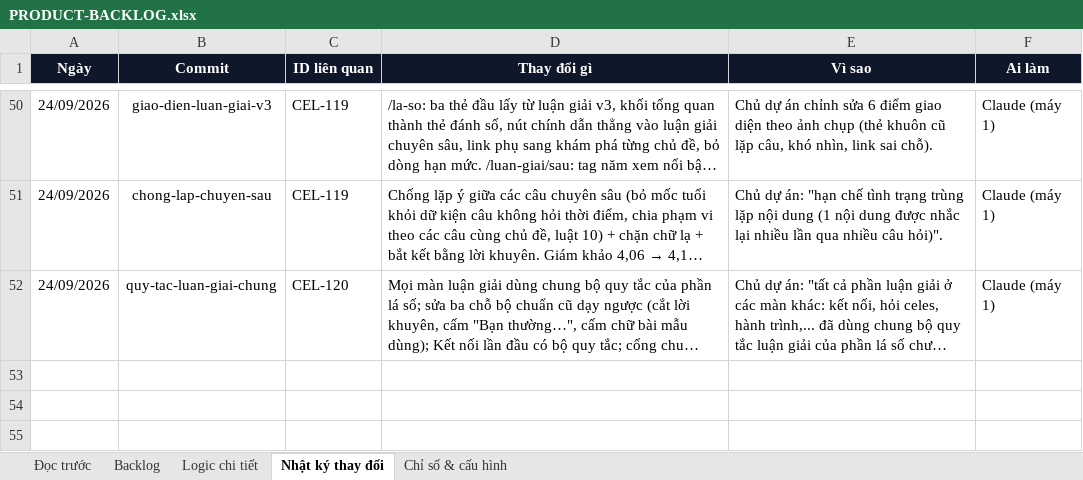
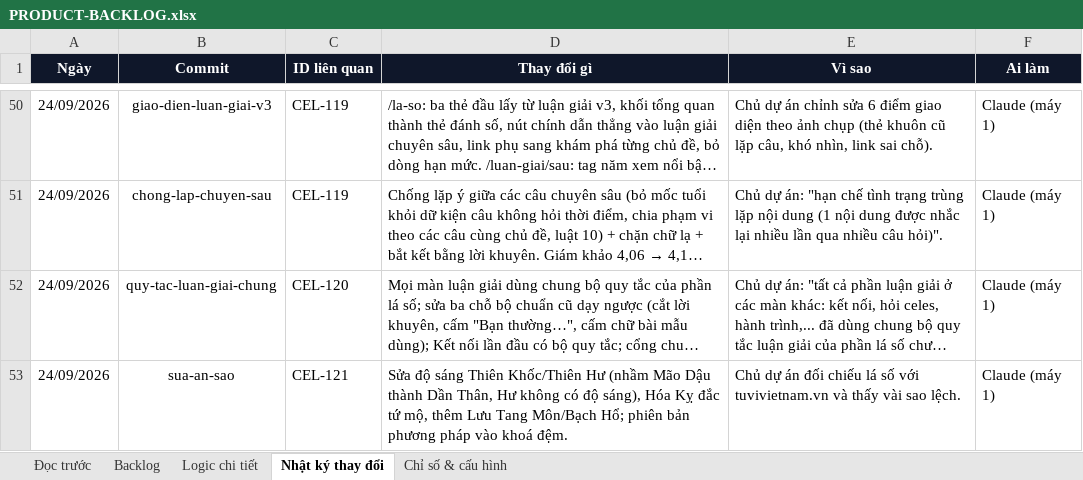
Before and after one commit to Hieuzz05/Celestia-tuvi, an Excel workbook: PRODUCT-BACKLOG.xlsx, sheet Nhật ký thay đổi, drawn as a sheet; only a part is shown, gaps mark what is left out; long unchanged cells end in …; values as stored, in another font and other column widths than the file's, no borders; the diff names each change by its address in the sheet, - before the commit and + after, or states it on an @@ line.

```diff
--- a/PRODUCT-BACKLOG.xlsx (sheet Nhật ký thay đổi)
+++ b/PRODUCT-BACKLOG.xlsx (sheet Nhật ký thay đổi)
+row 53: 24/09/2026 | sua-an-sao | CEL-121 | Sửa độ sáng Thiên Khốc/Thiên Hư (nhầm Mão Dậu thành Dần Thân, Hư không có độ sáng), Hóa Kỵ đắc tứ mộ, thêm Lưu Tang Môn/Bạch Hổ; phiên bản phương pháp vào khoá đệm. | Chủ dự án đối chiếu lá số với tuvivietnam.vn và thấy vài sao lệch. | Claude (máy 1)
```
Also changed, not shown: sheet Backlog, 6 other files.
